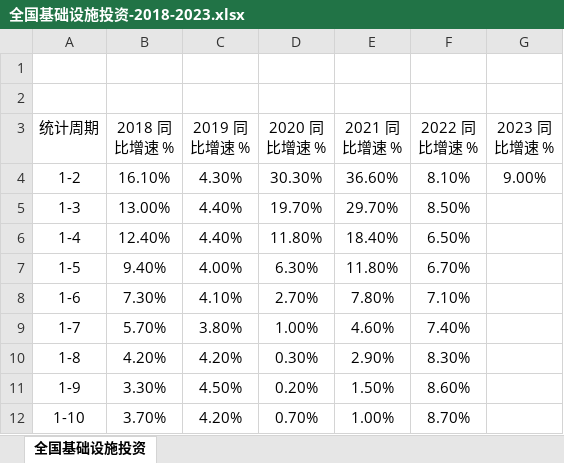
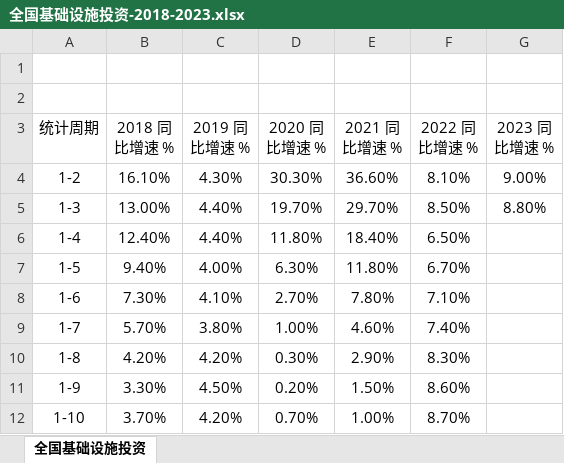
Before and after one commit to chanjarster/licai, an Excel workbook: docs/macro/base-infras-invest/全国基础设施投资-2018-2023.xlsx, sheet 全国基础设施投资, drawn as a sheet; only a part is shown; values as stored, in another font and other column widths than the file's, no borders; charts and pictures not drawn; the diff names each change by its address in the sheet, - before the commit and + after, or states it on an @@ line.

```diff
--- a/docs/macro/base-infras-invest/全国基础设施投资-2018-2023.xlsx (sheet 全国基础设施投资)
+++ b/docs/macro/base-infras-invest/全国基础设施投资-2018-2023.xlsx (sheet 全国基础设施投资)
-G5 (2023 同比增速 %): (empty)
+G5 (2023 同比增速 %): 8.80%
```
Also changed, not shown: charts or pictures, 1 other file.
